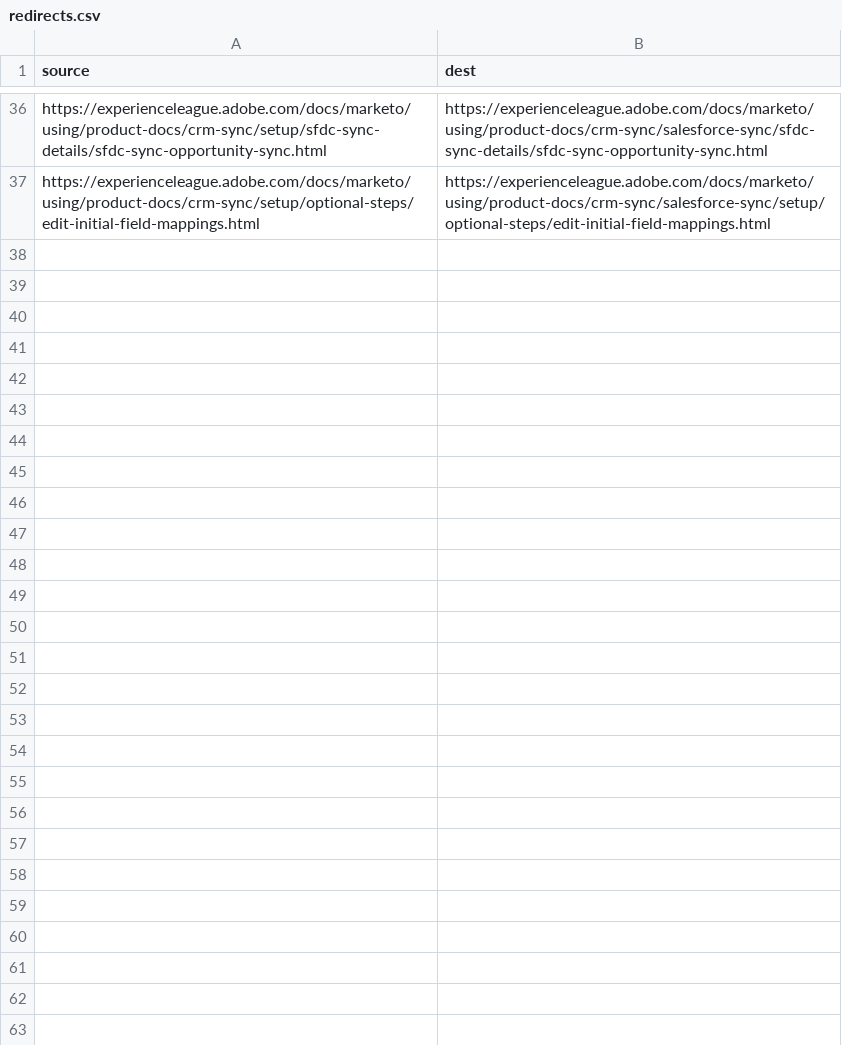
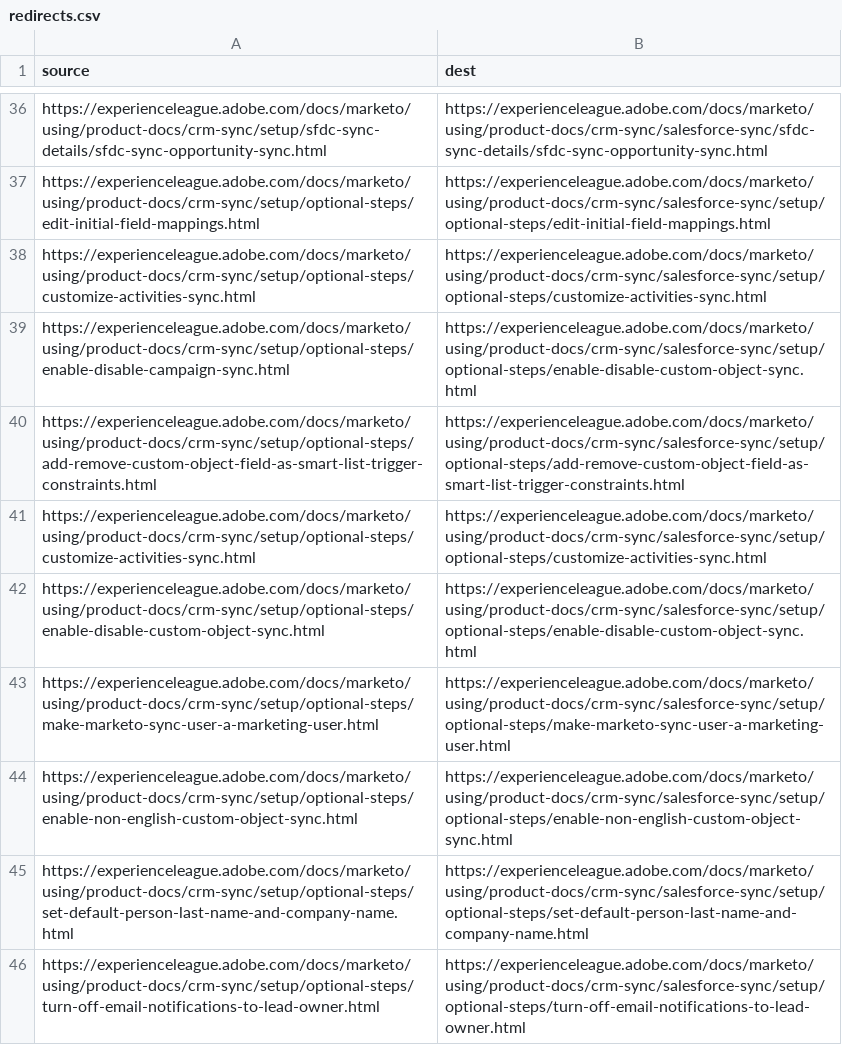
Before and after one commit to AdobeDocs/marketo.en, a CSV file: redirects.csv, drawn as a sheet; only a part is shown, gaps mark what is left out; the diff names each change by its address in the sheet, - before the commit and + after, or states it on an @@ line.

Commit message:
Update redirects.csv

```diff
--- a/redirects.csv
+++ b/redirects.csv
+row 38: https://experienceleague.adobe.com/docs/marketo/using/product-docs/crm-sync/setup/optional-steps/customize-activities-sync.html | https://experienceleague.adobe.com/docs/marketo/using/product-docs/crm-sync/salesforce-sync/setup/optional-steps/customize-activities-sync.html
+row 39: https://experienceleague.adobe.com/docs/marketo/using/product-docs/crm-sync/setup/optional-steps/enable-disable-campaign-sync.html | https://experienceleague.adobe.com/docs/marketo/using/product-docs/crm-sync/salesforce-sync/setup/optional-steps/enable-disable-custom-object-sync.html
+row 40: https://experienceleague.adobe.com/docs/marketo/using/product-docs/crm-sync/setup/optional-steps/add-remove-custom-object-field-as-smart-list-trigger-constraints.html | https://experienceleague.adobe.com/docs/marketo/using/product-docs/crm-sync/salesforce-sync/setup/optional-steps/add-remove-custom-object-field-as-smart-list-trigger-constraints.html
+row 41: https://experienceleague.adobe.com/docs/marketo/using/product-docs/crm-sync/setup/optional-steps/customize-activities-sync.html | https://experienceleague.adobe.com/docs/marketo/using/product-docs/crm-sync/salesforce-sync/setup/optional-steps/customize-activities-sync.html
+row 42: https://experienceleague.adobe.com/docs/marketo/using/product-docs/crm-sync/setup/optional-steps/enable-disable-custom-object-sync.html | https://experienceleague.adobe.com/docs/marketo/using/product-docs/crm-sync/salesforce-sync/setup/optional-steps/enable-disable-custom-object-sync.html
+row 43: https://experienceleague.adobe.com/docs/marketo/using/product-docs/crm-sync/setup/optional-steps/make-marketo-sync-user-a-marketing-user.html | https://experienceleague.adobe.com/docs/marketo/using/product-docs/crm-sync/salesforce-sync/setup/optional-steps/make-marketo-sync-user-a-marketing-user.html
+row 44: https://experienceleague.adobe.com/docs/marketo/using/product-docs/crm-sync/setup/optional-steps/enable-non-english-custom-object-sync.html | https://experienceleague.adobe.com/docs/marketo/using/product-docs/crm-sync/salesforce-sync/setup/optional-steps/enable-non-english-custom-object-sync.html
+row 45: https://experienceleague.adobe.com/docs/marketo/using/product-docs/crm-sync/setup/optional-steps/set-default-person-last-name-and-company-name.html | https://experienceleague.adobe.com/docs/marketo/using/product-docs/crm-sync/salesforce-sync/setup/optional-steps/set-default-person-last-name-and-company-name.html
+row 46: https://experienceleague.adobe.com/docs/marketo/using/product-docs/crm-sync/setup/optional-steps/turn-off-email-notifications-to-lead-owner.html | https://experienceleague.adobe.com/docs/marketo/using/product-docs/crm-sync/salesforce-sync/setup/optional-steps/turn-off-email-notifications-to-lead-owner.html
```
